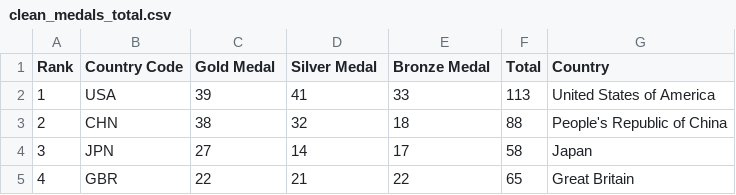
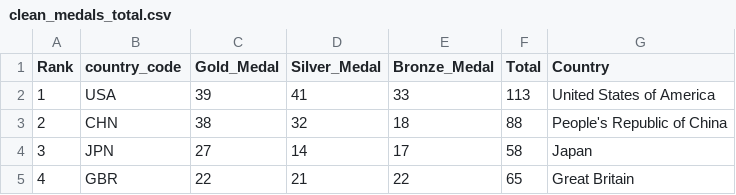
Before and after one commit to uchenna23/Project-3, a CSV file: clean_data/clean_medals_total.csv, drawn as a sheet; only a part is shown.

Commit message:
Added Table Schema

```diff
--- a/clean_data/clean_medals_total.csv
+++ b/clean_data/clean_medals_total.csv
@@ -1,2 +1,2 @@
-Rank,Country Code,Gold Medal,Silver Medal,Bronze Medal,Total,Country
+Rank,country_code,Gold_Medal,Silver_Medal,Bronze_Medal,Total,Country
 1,USA,39,41,33,113,United States of America
```
Also changed, not shown: 2 other files.
